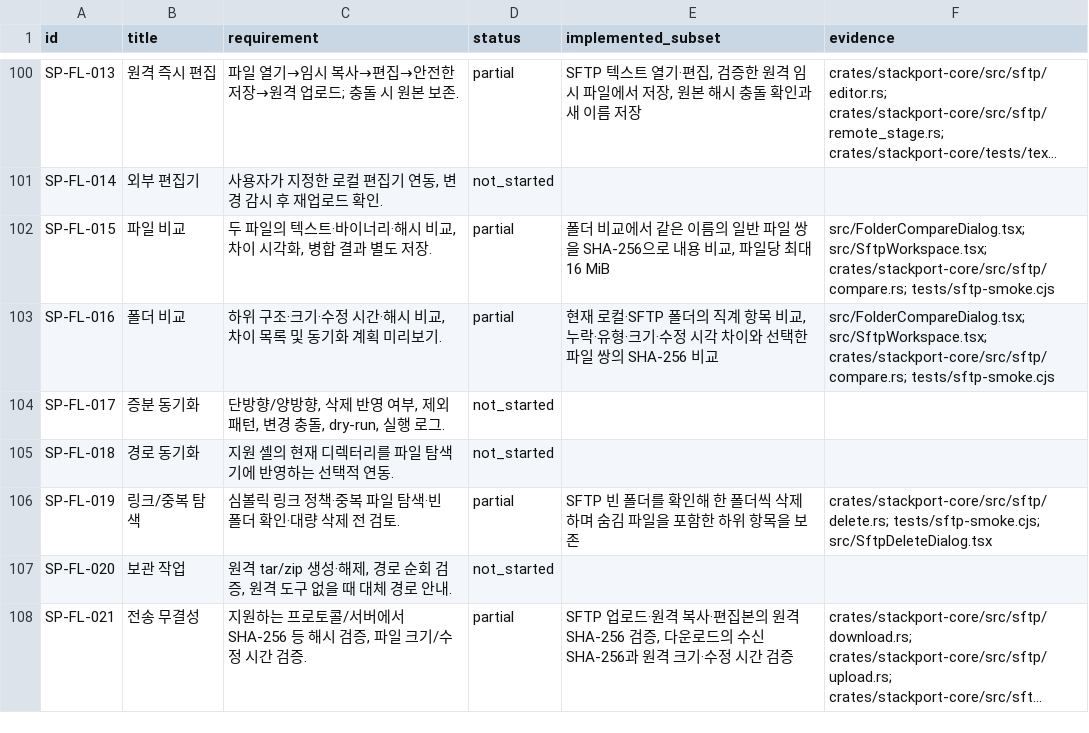
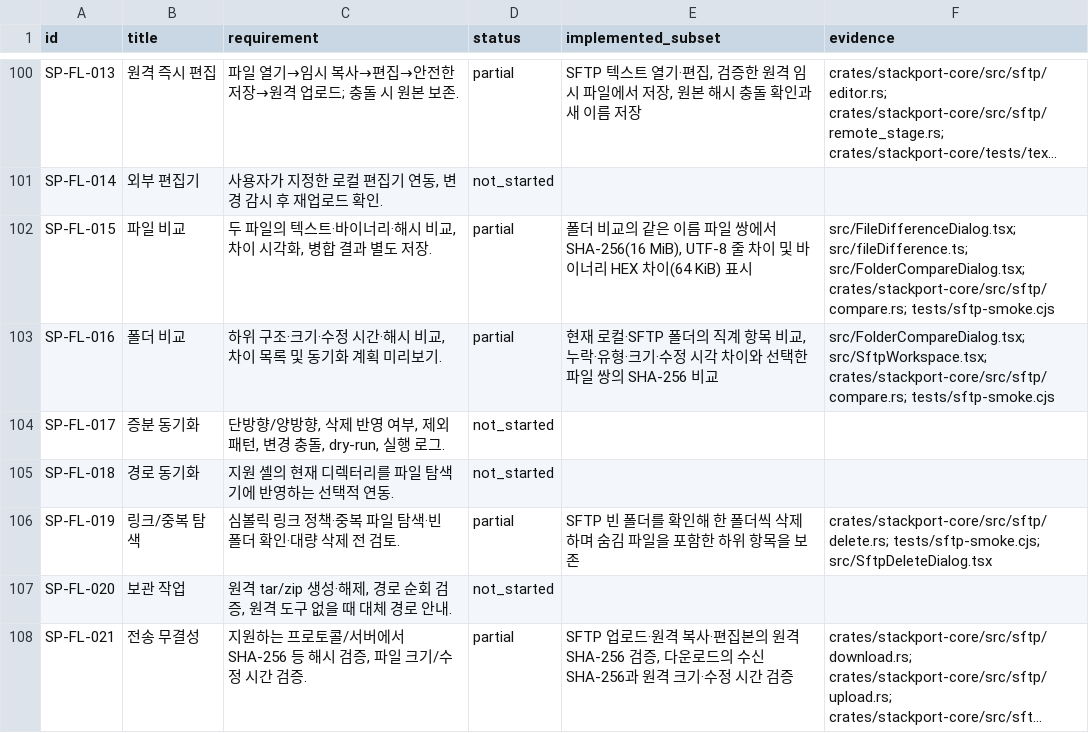
Before and after one commit to KimPolar/StackPort, a CSV file: docs/requirements.csv, drawn as a sheet; only a part is shown, gaps mark what is left out; long unchanged cells end in …; the diff names each change by its address in the sheet, - before the commit and + after, or states it on an @@ line.

Commit message:
feat: show text and binary differences for compared files

```diff
--- a/docs/requirements.csv
+++ b/docs/requirements.csv
-E102 (implemented_subset): …더 비교에서 같은 이름의 일반 파일 쌍을 SHA-256으로 내용 비교, 파일당 최대 16 MiB
+E102 (implemented_subset): …더 비교의 같은 이름 파일 쌍에서 SHA-256(16 MiB), UTF-8 줄 차이 및 바이너리 HEX 차이(64 KiB) 표시
-F102 (evidence): src/FolderCompareDialog.tsx; src/SftpWorkspace.tsx; crates/stackport-core/src/sftp/compare.rs; tests/sftp-smoke.cjs
+F102 (evidence): src/FileDifferenceDialog.tsx; src/fileDifference.ts; src/FolderCompareDialog.tsx; crates/stackport-core/src/sftp/compare.rs; tests/sftp-smoke.cjs
```
Also changed, not shown: 10 other files.
